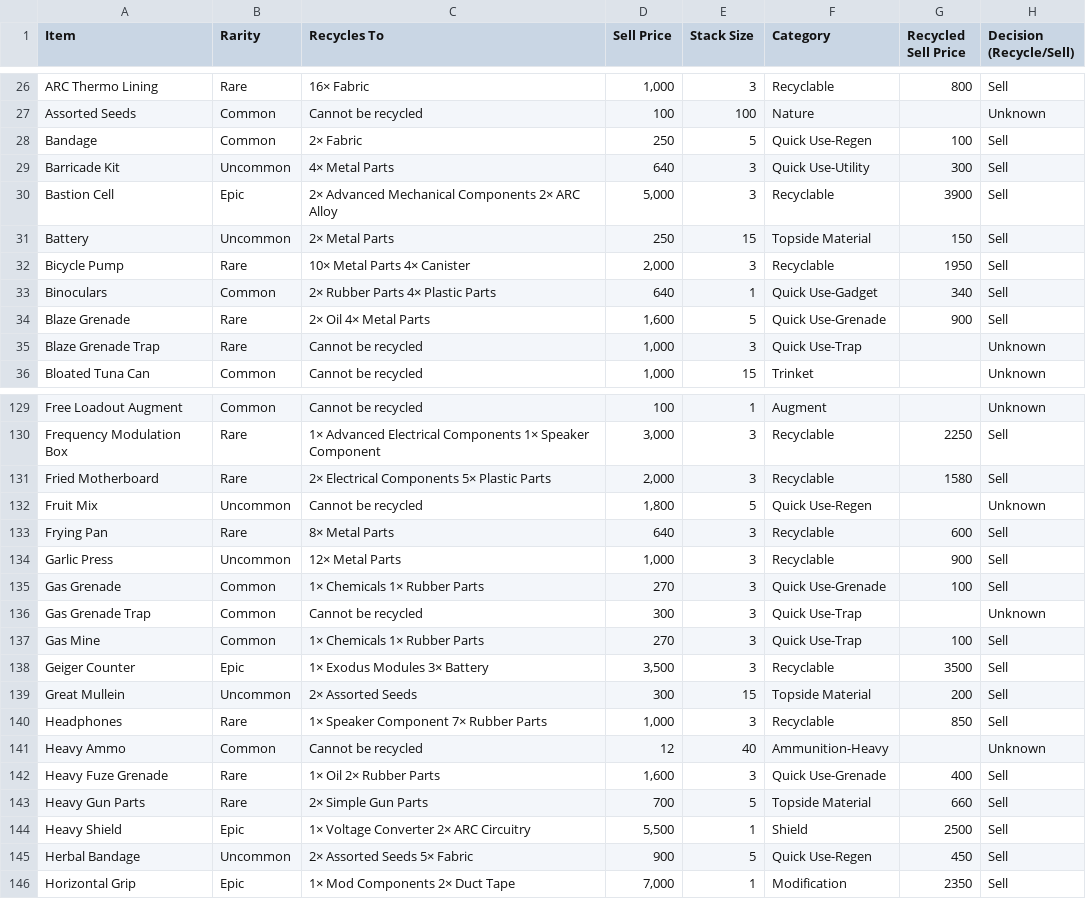
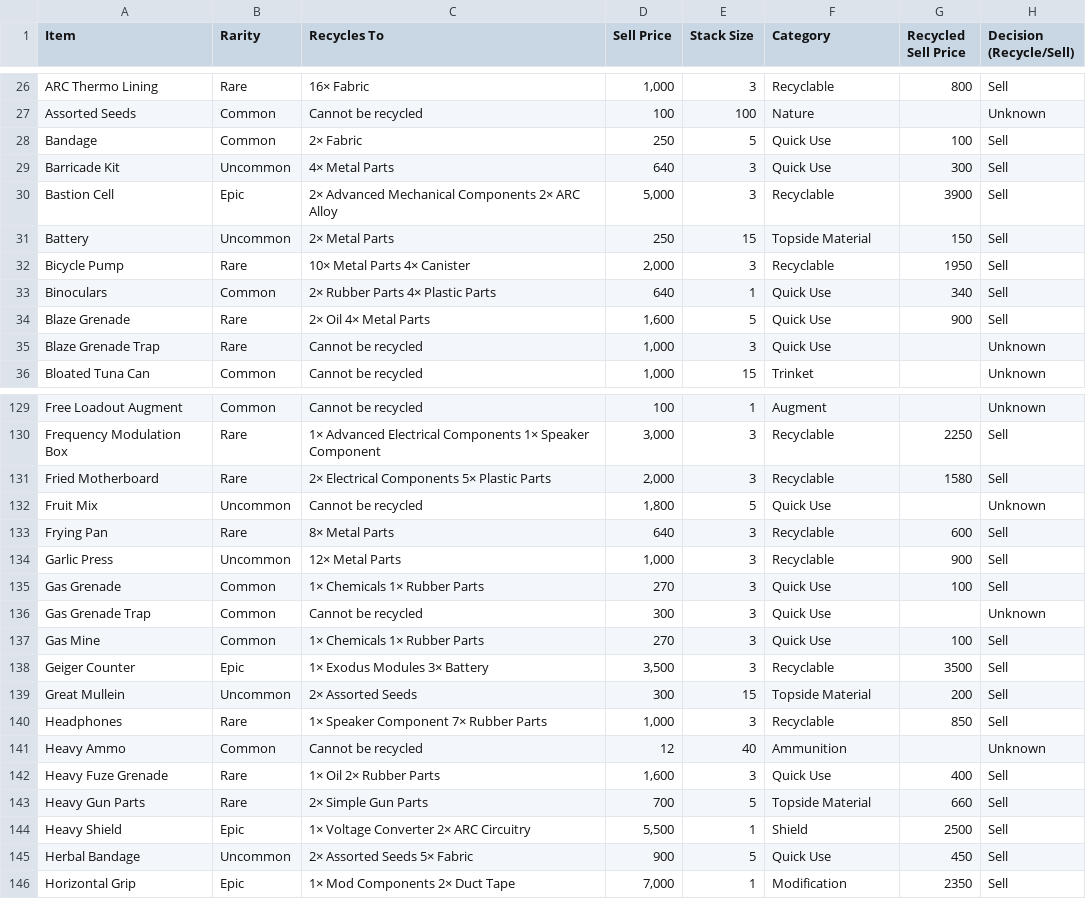
Before and after one commit to dnlm/arc-raiders-loot-tracker-cgpt, a CSV file: docs/data.csv, drawn as a sheet; only a part is shown, gaps mark what is left out; the diff covers the shown part only.

```diff
--- a/docs/data.csv
+++ b/docs/data.csv
@@ -27,4 +27,4 @@ ARC Thermo Lining,Rare,16× Fabric,"1,000",3,Recyclable,800,Sell
 Assorted Seeds,Common,Cannot be recycled,100,100,Nature,,Unknown
-Bandage,Common,2× Fabric,250,5,Quick Use-Regen,100,Sell
-Barricade Kit,Uncommon,4× Metal Parts,640,3,Quick Use-Utility,300,Sell
+Bandage,Common,2× Fabric,250,5,Quick Use,100,Sell
+Barricade Kit,Uncommon,4× Metal Parts,640,3,Quick Use,300,Sell
 Bastion Cell,Epic,2× Advanced Mechanical Components 2× ARC Alloy,"5,000",3,Recyclable,3900,Sell
@@ -32,5 +32,5 @@ Battery,Uncommon,2× Metal Parts,250,15,Topside Material,150,Sell
 Bicycle Pump,Rare,10× Metal Parts 4× Canister,"2,000",3,Recyclable,1950,Sell
-Binoculars,Common,2× Rubber Parts 4× Plastic Parts,640,1,Quick Use-Gadget,340,Sell
-Blaze Grenade,Rare,2× Oil 4× Metal Parts,"1,600",5,Quick Use-Grenade,900,Sell
-Blaze Grenade Trap,Rare,Cannot be recycled,"1,000",3,Quick Use-Trap,,Unknown
+Binoculars,Common,2× Rubber Parts 4× Plastic Parts,640,1,Quick Use,340,Sell
+Blaze Grenade,Rare,2× Oil 4× Metal Parts,"1,600",5,Quick Use,900,Sell
+Blaze Grenade Trap,Rare,Cannot be recycled,"1,000",3,Quick Use,,Unknown
 Bloated Tuna Can,Common,Cannot be recycled,"1,000",15,Trinket,,Unknown
@@ -131,8 +131,8 @@ Frequency Modulation Box,Rare,1× Advanced Electrical Components 1× Speaker Com
 Fried Motherboard,Rare,2× Electrical Components 5× Plastic Parts,"2,000",3,Recyclable,1580,Sell
-Fruit Mix,Uncommon,Cannot be recycled,"1,800",5,Quick Use-Regen,,Unknown
+Fruit Mix,Uncommon,Cannot be recycled,"1,800",5,Quick Use,,Unknown
 Frying Pan,Rare,8× Metal Parts,640,3,Recyclable,600,Sell
 Garlic Press,Uncommon,12× Metal Parts,"1,000",3,Recyclable,900,Sell
-Gas Grenade,Common,1× Chemicals 1× Rubber Parts,270,3,Quick Use-Grenade,100,Sell
-Gas Grenade Trap,Common,Cannot be recycled,300,3,Quick Use-Trap,,Unknown
-Gas Mine,Common,1× Chemicals 1× Rubber Parts,270,3,Quick Use-Trap,100,Sell
+Gas Grenade,Common,1× Chemicals 1× Rubber Parts,270,3,Quick Use,100,Sell
+Gas Grenade Trap,Common,Cannot be recycled,300,3,Quick Use,,Unknown
+Gas Mine,Common,1× Chemicals 1× Rubber Parts,270,3,Quick Use,100,Sell
 Geiger Counter,Epic,1× Exodus Modules 3× Battery,"3,500",3,Recyclable,3500,Sell
@@ -140,7 +140,7 @@ Great Mullein,Uncommon,2× Assorted Seeds,300,15,Topside Material,200,Sell
 Headphones,Rare,1× Speaker Component 7× Rubber Parts,"1,000",3,Recyclable,850,Sell
-Heavy Ammo,Common,Cannot be recycled,12,40,Ammunition-Heavy,,Unknown
-Heavy Fuze Grenade,Rare,1× Oil 2× Rubber Parts,"1,600",3,Quick Use-Grenade,400,Sell
+Heavy Ammo,Common,Cannot be recycled,12,40,Ammunition,,Unknown
+Heavy Fuze Grenade,Rare,1× Oil 2× Rubber Parts,"1,600",3,Quick Use,400,Sell
 Heavy Gun Parts,Rare,2× Simple Gun Parts,700,5,Topside Material,660,Sell
 Heavy Shield,Epic,1× Voltage Converter 2× ARC Circuitry,"5,500",1,Shield,2500,Sell
-Herbal Bandage,Uncommon,2× Assorted Seeds 5× Fabric,900,5,Quick Use-Regen,450,Sell
+Herbal Bandage,Uncommon,2× Assorted Seeds 5× Fabric,900,5,Quick Use,450,Sell
 Horizontal Grip,Epic,1× Mod Components 2× Duct Tape,"7,000",1,Modification,2350,Sell
```
Also changed, not shown: 46 edited cells elsewhere in this file, 2 other files.
